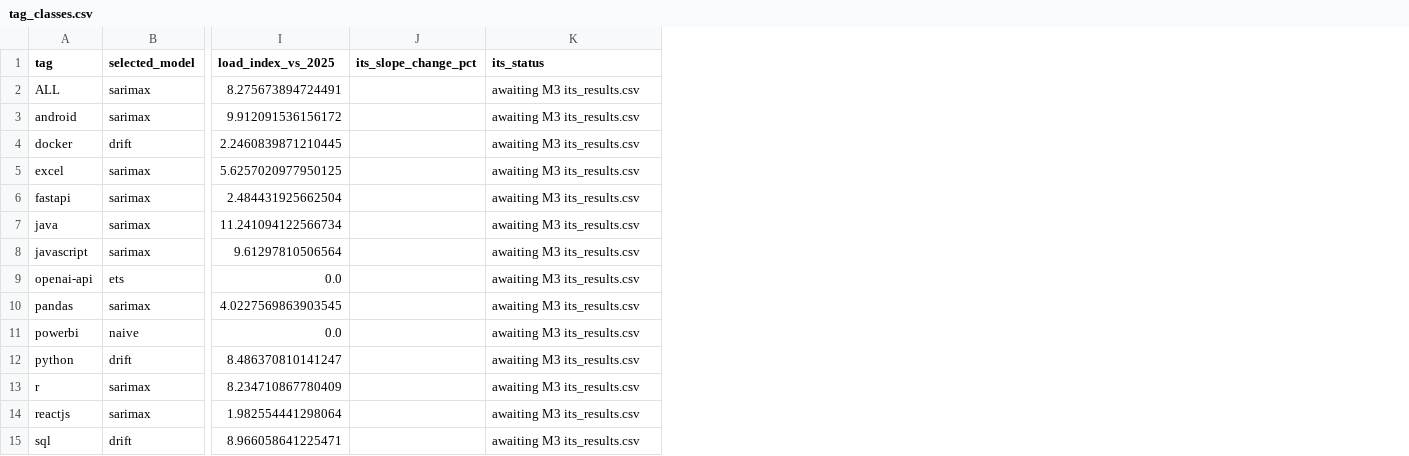
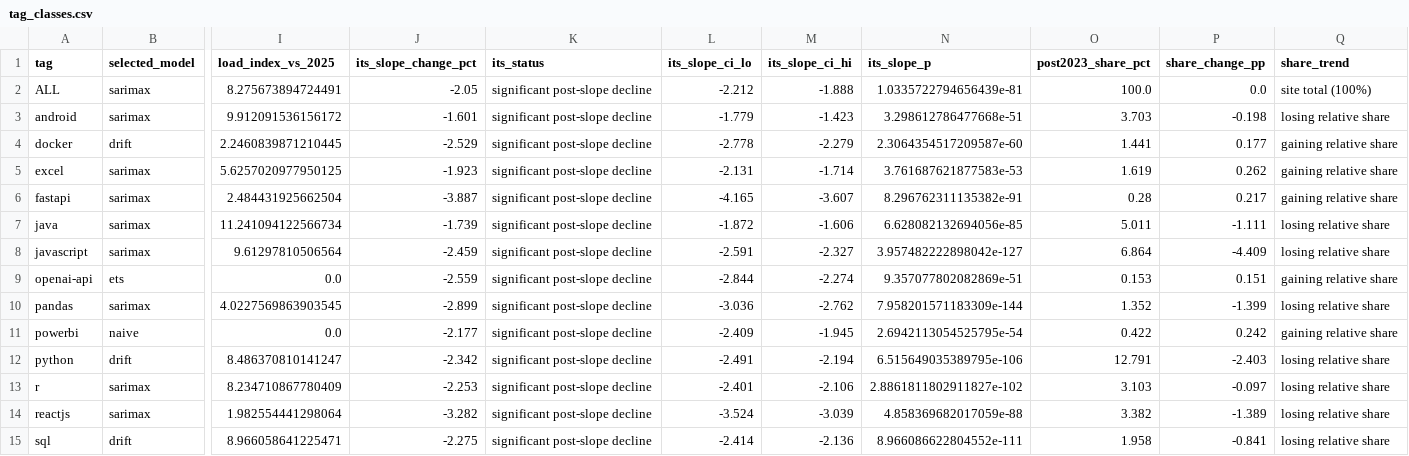
Before and after one commit to Abhinav-Gopalakrishnan/stackoverflow-ai-era, a CSV file: dashboard/data/tag_classes.csv, drawn as a sheet; only a part is shown, gaps mark what is left out; the diff names each change by its address in the sheet, - before the commit and + after, or states it on an @@ line.

```diff
--- a/dashboard/data/tag_classes.csv
+++ b/dashboard/data/tag_classes.csv
+column L (its_slope_ci_lo), rows 2-15: -2.212 | -1.779 | -2.778 | -2.131 | -4.165 | -1.872 | -2.591 | -2.844 | -3.036 | -2.409 | -2.491 | -2.401 | -3.524 | -2.414
+column M (its_slope_ci_hi), rows 2-15: -1.888 | -1.423 | -2.279 | -1.714 | -3.607 | -1.606 | -2.327 | -2.274 | -2.762 | -1.945 | -2.194 | -2.106 | -3.039 | -2.136
+column N (its_slope_p), rows 2-15: 1.0335722794656439e-81 | 3.298612786477668e-51 | 2.3064354517209587e-60 | 3.761687621877583e-53 | 8.296762311135382e-91 | 6.628082132694056e-85 | 3.957482222898042e-127 | 9.357077802082869e-51 | 7.958201571183309e-144 | 2.6942113054525795e-54 | 6.515649035389795e-106 | 2.8861811802911827e-102 | 4.858369682017059e-88 | 8.966086622804552e-111
+column O (post2023_share_pct), rows 2-15: 100.0 | 3.703 | 1.441 | 1.619 | 0.28 | 5.011 | 6.864 | 0.153 | 1.352 | 0.422 | 12.791 | 3.103 | 3.382 | 1.958
+column P (share_change_pp), rows 2-15: 0.0 | -0.198 | 0.177 | 0.262 | 0.217 | -1.111 | -4.409 | 0.151 | -1.399 | 0.242 | -2.403 | -0.097 | -1.389 | -0.841
+column Q (share_trend), rows 2-15: site total (100%) | losing relative share | gaining relative share | gaining relative share | gaining relative share | losing relative share | losing relative share | gaining relative share | losing relative share | gaining relative share | losing relative share | losing relative share | losing relative share | losing relative share
-J2 (its_slope_change_pct): (empty)
+J2 (its_slope_change_pct): -2.05
-K2:K15 (its_status): awaiting M3 its_results.csv
+K2:K15 (its_status): significant post-slope decline
-J3 (its_slope_change_pct): (empty)
+J3 (its_slope_change_pct): -1.601
-J4 (its_slope_change_pct): (empty)
+J4 (its_slope_change_pct): -2.529
-J5 (its_slope_change_pct): (empty)
+J5 (its_slope_change_pct): -1.923
-J6 (its_slope_change_pct): (empty)
+J6 (its_slope_change_pct): -3.887
-J7 (its_slope_change_pct): (empty)
+J7 (its_slope_change_pct): -1.739
-J8 (its_slope_change_pct): (empty)
+J8 (its_slope_change_pct): -2.459
-J9 (its_slope_change_pct): (empty)
+J9 (its_slope_change_pct): -2.559
-J10 (its_slope_change_pct): (empty)
+J10 (its_slope_change_pct): -2.899
-J11 (its_slope_change_pct): (empty)
+J11 (its_slope_change_pct): -2.177
-J12 (its_slope_change_pct): (empty)
+J12 (its_slope_change_pct): -2.342
-J13 (its_slope_change_pct): (empty)
+J13 (its_slope_change_pct): -2.253
-J14 (its_slope_change_pct): (empty)
+J14 (its_slope_change_pct): -3.282
-J15 (its_slope_change_pct): (empty)
+J15 (its_slope_change_pct): -2.275
```
Also changed, not shown: dashboard/data/insight_matrix.csv, dashboard/data/topic_examples.csv, 40 other files.
